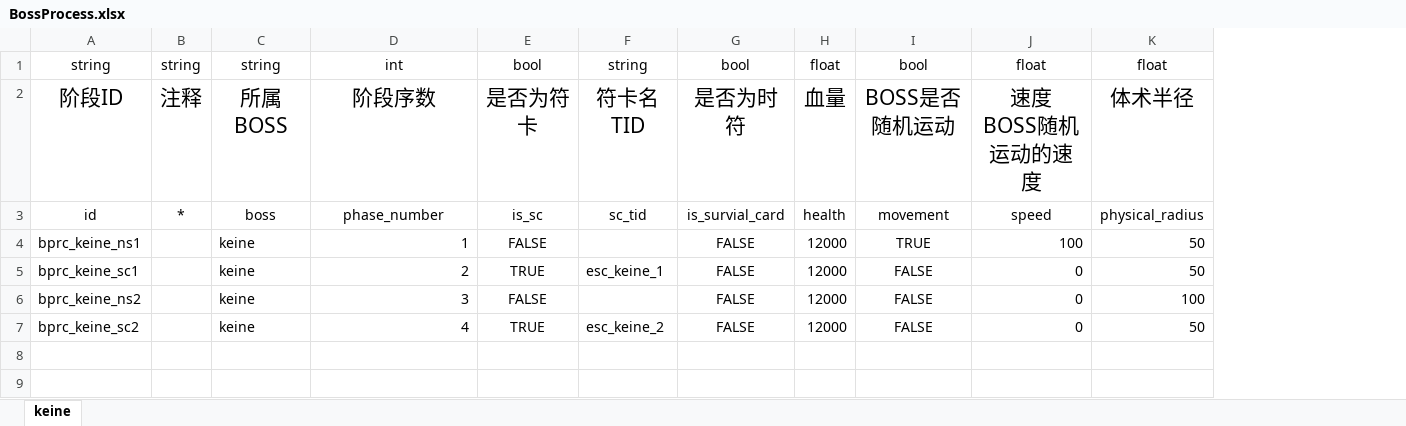
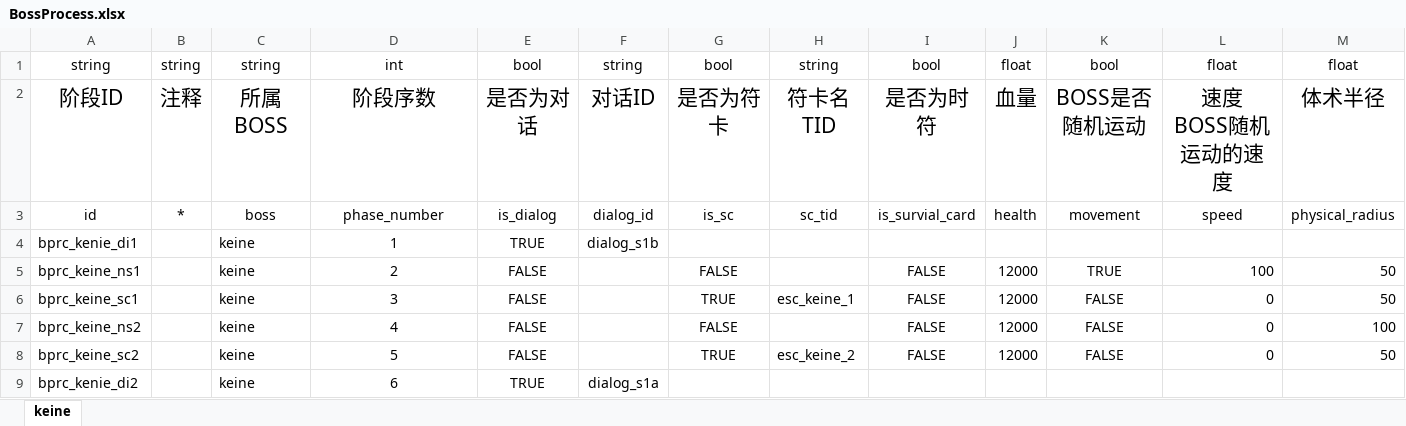
Before and after one commit to hinanep/touhou_LOO, an Excel workbook: settings/data/BossProcess.xlsx, sheet keine, drawn as a sheet; only a part is shown; values as stored, in another font and other column widths than the file's, no borders; addresses are those after the commit; rows hold the shown columns only; the diff names each change by its address in the sheet, - before the commit and + after, or states it on an @@ line.

```diff
--- a/settings/data/BossProcess.xlsx (sheet keine)
+++ b/settings/data/BossProcess.xlsx (sheet keine)
+column E, rows 1-3: bool | 是否为对话 | is_dialog; rows 5-8: all FALSE
+column F, rows 1-3: string | 对话ID | dialog_id
+row 4: bprc_kenie_di1 |  | keine | 1 | TRUE | dialog_s1b
-D5: 1
+D5: 2
-D5:D8 alignment: right
+D5:D8 alignment: center
-D6: 2
+D6: 3
-D7: 3
+D7: 4
-D8: 4
+D8: 5
+row 9: bprc_kenie_di2 |  | keine | 6 | TRUE | dialog_s1a
```
Also changed, not shown: settings/data/Dialog.xlsx, 1 other file.
